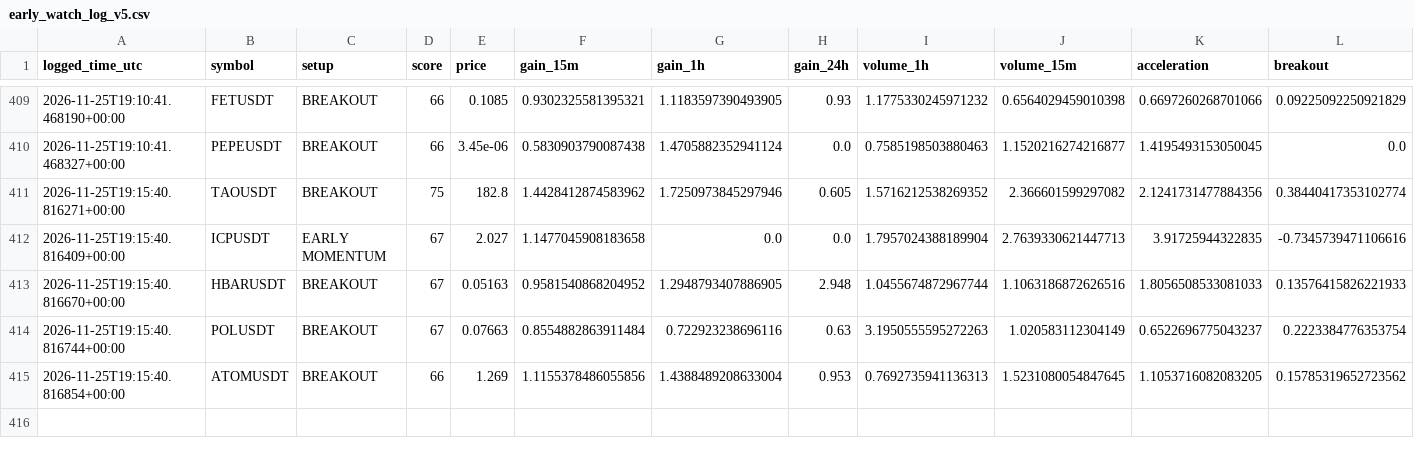
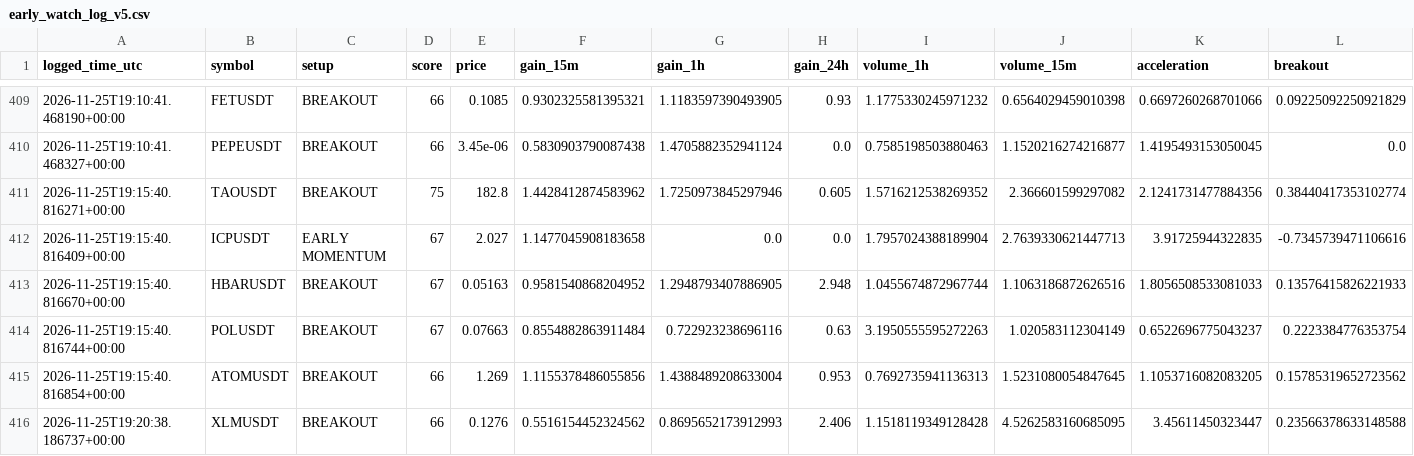
Before and after one commit to solom20232007/V5, a CSV file: early_watch_log_v5.csv, drawn as a sheet; only a part is shown, gaps mark what is left out; rows hold the shown columns only; the diff names each change by its address in the sheet, - before the commit and + after, or states it on an @@ line.

```diff
--- a/early_watch_log_v5.csv
+++ b/early_watch_log_v5.csv
+row 416: 2026-11-25T19:20:38.186737+00:00 | XLMUSDT | BREAKOUT | 66 | 0.1276 | 0.5516154452324562 | 0.8695652173912993 | 2.406 | 1.1518119349128428 | 4.5262583160685095 | 3.45611450323447 | 0.23566378633148588
```
Also changed, not shown: early_scan_diagnostics_v5.csv, 1 other file.
